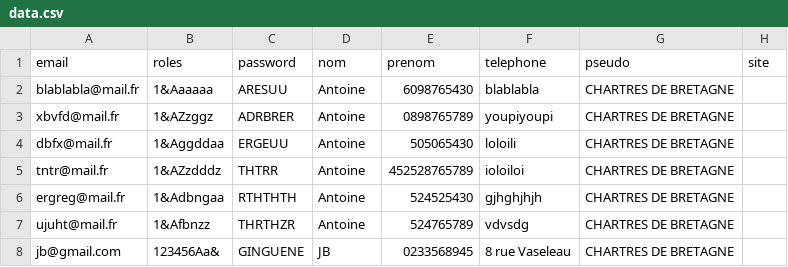
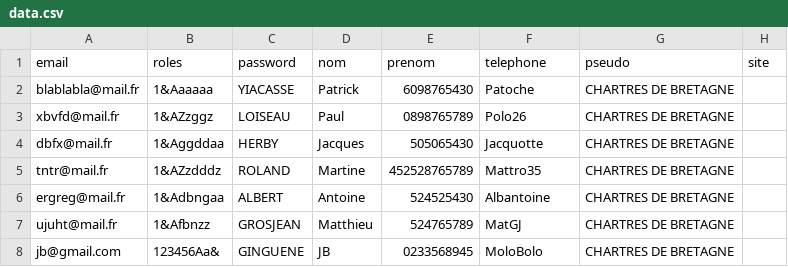
Before and after one commit to JB-Ginguene/sortir.com, a CSV file: public/data/data.csv, drawn as a sheet.

```diff
--- a/public/data/data.csv
+++ b/public/data/data.csv
@@ -1,8 +1,8 @@
 email;roles;password;nom;prenom;telephone;pseudo;site;
-blablabla@mail.fr;1&Aaaaaa;ARESUU;Antoine;6098765430;blablabla;CHARTRES DE BRETAGNE
-xbvfd@mail.fr;1&AZzggz;ADRBRER;Antoine;0898765789;youpiyoupi;CHARTRES DE BRETAGNE
-dbfx@mail.fr;1&Aggddaa;ERGEUU;Antoine;505065430;loloili;CHARTRES DE BRETAGNE
-tntr@mail.fr;1&AZzdddz;THTRR;Antoine;452528765789;ioloiloi;CHARTRES DE BRETAGNE
-ergreg@mail.fr;1&Adbngaa;RTHTHTH;Antoine;524525430;gjhghjhjh;CHARTRES DE BRETAGNE
-ujuht@mail.fr;1&Afbnzz;THRTHZR;Antoine;524765789;vdvsdg;CHARTRES DE BRETAGNE
-jb@gmail.com;123456Aa& ;GINGUENE;JB;0233568945;8 rue Vaseleau;CHARTRES DE BRETAGNE
+blablabla@mail.fr;1&Aaaaaa;YIACASSE;Patrick;6098765430;Patoche;CHARTRES DE BRETAGNE
+xbvfd@mail.fr;1&AZzggz;LOISEAU;Paul;0898765789;Polo26;CHARTRES DE BRETAGNE
+dbfx@mail.fr;1&Aggddaa;HERBY;Jacques;505065430;Jacquotte;CHARTRES DE BRETAGNE
+tntr@mail.fr;1&AZzdddz;ROLAND;Martine;452528765789;Mattro35;CHARTRES DE BRETAGNE
+ergreg@mail.fr;1&Adbngaa;ALBERT;Antoine;524525430;Albantoine;CHARTRES DE BRETAGNE
+ujuht@mail.fr;1&Afbnzz;GROSJEAN;Matthieu;524765789;MatGJ;CHARTRES DE BRETAGNE
+jb@gmail.com;123456Aa&;GINGUENE;JB;0233568945;MoloBolo;CHARTRES DE BRETAGNE
```
Also changed, not shown: 4 other files.
